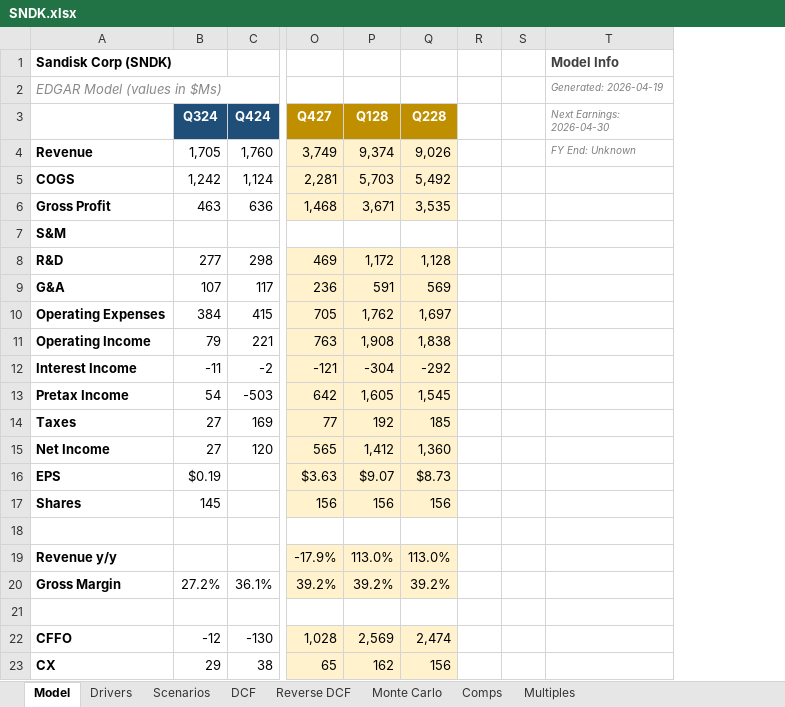
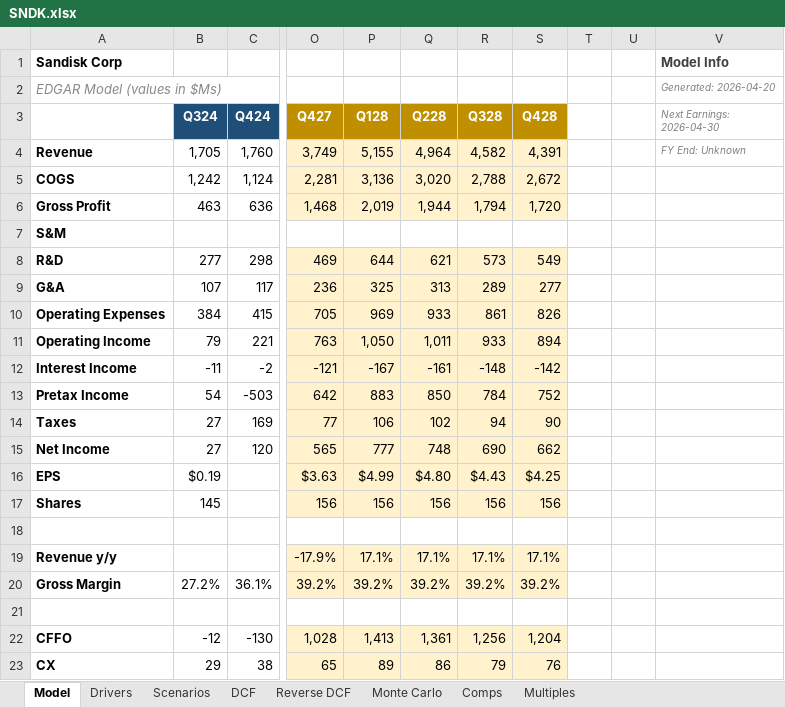
Before and after one commit to dvale212/models, an Excel workbook: SNDK.xlsx, sheet Model, drawn as a sheet; only a part is shown, gaps mark what is left out; values as stored, in another font and other column widths than the file's, no borders; addresses are those after the commit; the diff covers the shown part only; the diff names each change by its address in the sheet, - before the commit and + after, or states it on an @@ line.

```diff
--- a/SNDK.xlsx (sheet Model)
+++ b/SNDK.xlsx (sheet Model)
+column R (Q328), rows 4-23: 4,582 | 2,788 | 1,794 |  | 573 | 289 | 861 | 933 | -148 | 784 | 94 | 690 | $4.43 | 156 |  | 17.1% | 39.2% |  | 1,256 | 79
+column S (Q428), rows 4-23: 4,391 | 2,672 | 1,720 |  | 549 | 277 | 826 | 894 | -142 | 752 | 90 | 662 | $4.25 | 156 |  | 17.1% | 39.2% |  | 1,204 | 76
-A1: Sandisk Corp (SNDK)
+A1: Sandisk Corp
-V2 (Next Earnings: 2026-04-30): Generated: 2026-04-19
+V2 (Next Earnings: 2026-04-30): Generated: 2026-04-20
-P4 (Q128): 9,374
+P4 (Q128): 5,155
-Q4 (Q228): 9,026
+Q4 (Q228): 4,964
-P5 (Q128): 5,703
+P5 (Q128): 3,136
-Q5 (Q228): 5,492
+Q5 (Q228): 3,020
-P6 (Q128): 3,671
+P6 (Q128): 2,019
-Q6 (Q228): 3,535
+Q6 (Q228): 1,944
-P8 (Q128): 1,172
+P8 (Q128): 644
-Q8 (Q228): 1,128
+Q8 (Q228): 621
-P9 (Q128): 591
+P9 (Q128): 325
-Q9 (Q228): 569
+Q9 (Q228): 313
-P10 (Q128): 1,762
+P10 (Q128): 969
-Q10 (Q228): 1,697
+Q10 (Q228): 933
-P11 (Q128): 1,908
+P11 (Q128): 1,050
-Q11 (Q228): 1,838
+Q11 (Q228): 1,011
-P12 (Q128): -304
+P12 (Q128): -167
-Q12 (Q228): -292
+Q12 (Q228): -161
-P13 (Q128): 1,605
+P13 (Q128): 883
-Q13 (Q228): 1,545
+Q13 (Q228): 850
-P14 (Q128): 192
+P14 (Q128): 106
-Q14 (Q228): 185
+Q14 (Q228): 102
-P15 (Q128): 1,412
+P15 (Q128): 777
-Q15 (Q228): 1,360
+Q15 (Q228): 748
-P16 (Q128): $9.07
+P16 (Q128): $4.99
-Q16 (Q228): $8.73
+Q16 (Q228): $4.80
-P19 (Q128): 113.0%
+P19 (Q128): 17.1%
-Q19 (Q228): 113.0%
+Q19 (Q228): 17.1%
-P22 (Q128): 2,569
+P22 (Q128): 1,413
-Q22 (Q228): 2,474
+Q22 (Q228): 1,361
-P23 (Q128): 162
+P23 (Q128): 89
-Q23 (Q228): 156
+Q23 (Q228): 86
```
Also changed, not shown: 14 edited cells and cell formats elsewhere in this sheet, sheet DCF, sheet Reverse DCF, sheet Monte Carlo, sheet Drivers, sheet Comps, sheet Multiples, 1 more sheet, formulas that keep their value.
